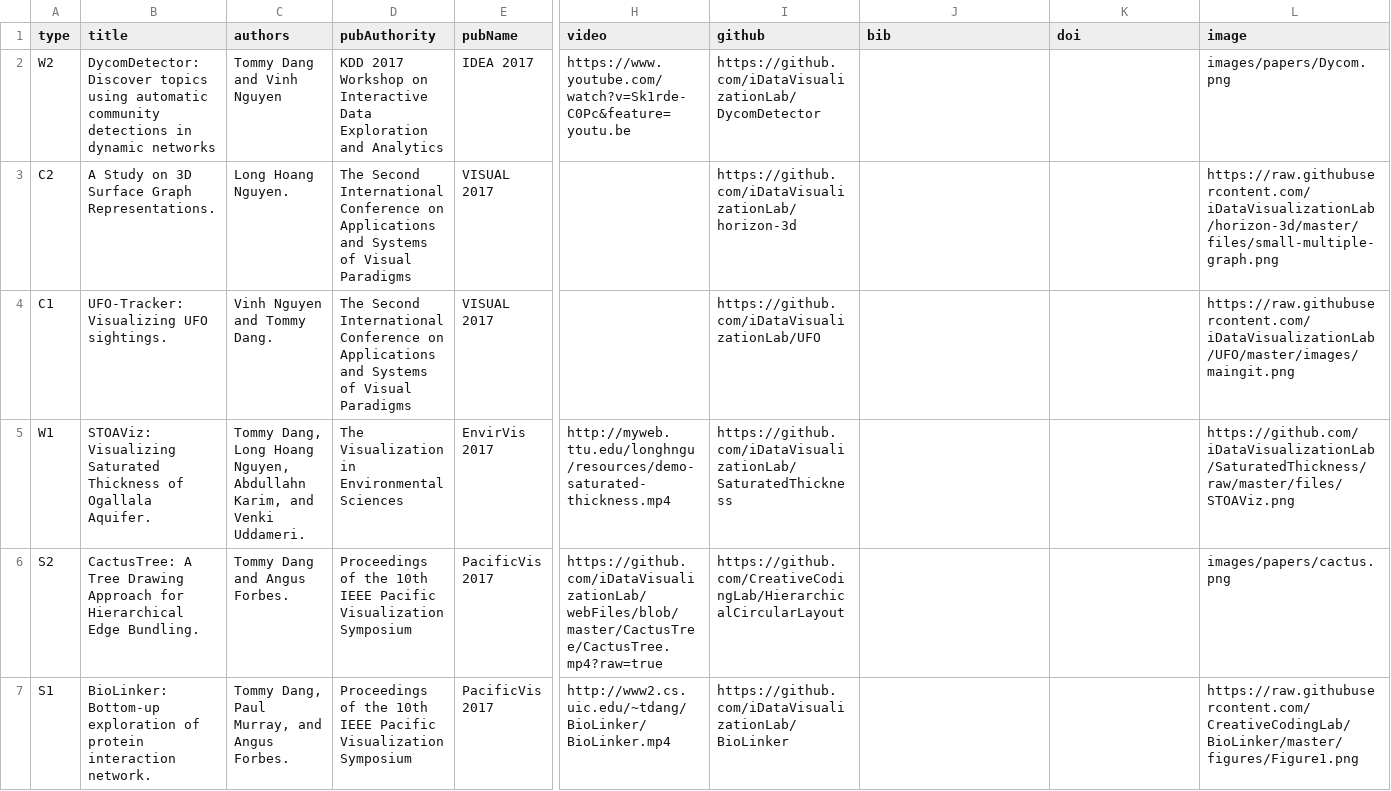
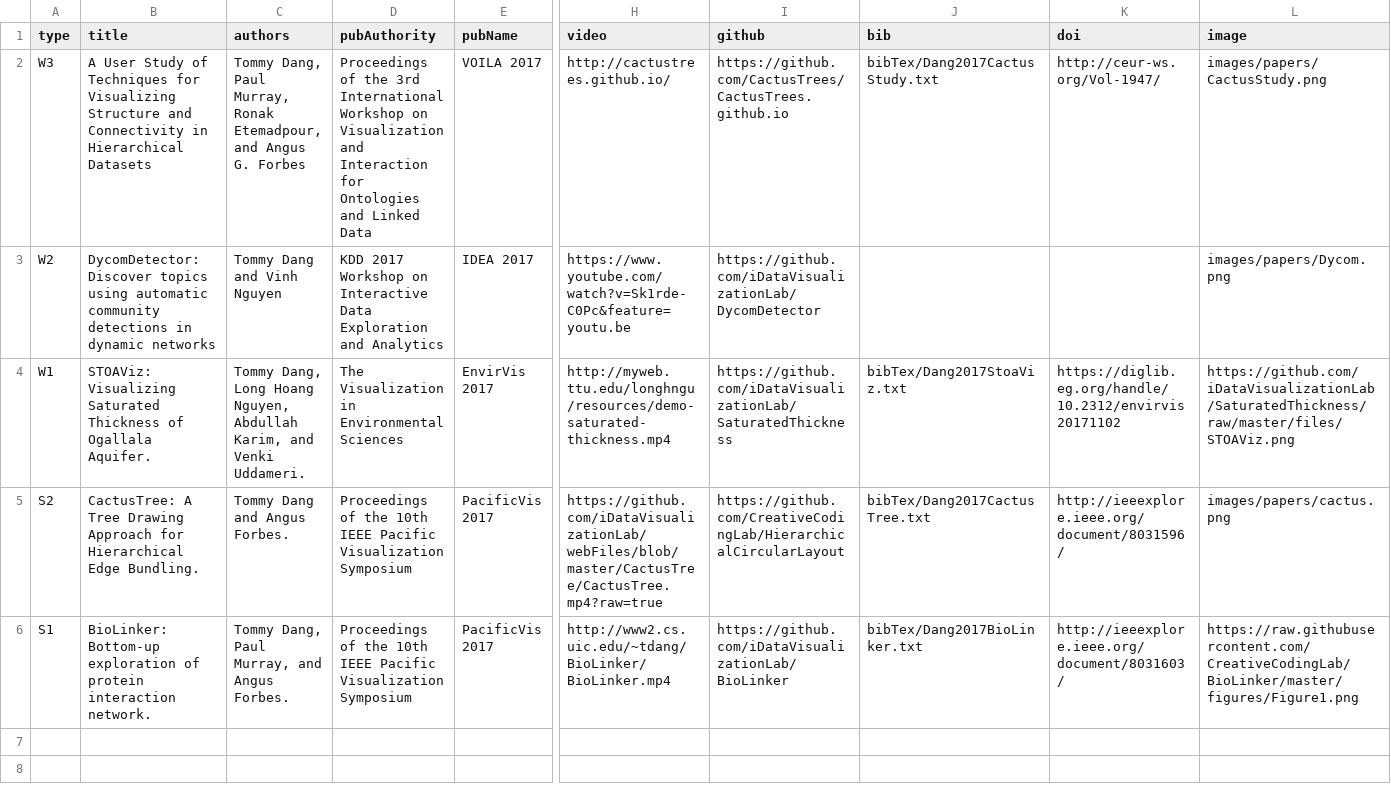
Before and after one commit to iDVLTTU/LabWebsite, a CSV file: xml/publications.csv, drawn as a sheet; only a part is shown, gaps mark what is left out; removed rows and columns are numbered as before the commit, all else as after; rows hold the shown columns only; ↵ is a line break in a cell; the diff names each change by its address in the sheet, - before the commit and + after, or states it on an @@ line.

```diff
--- a/xml/publications.csv
+++ b/xml/publications.csv
+row 2: W3 | A User Study of Techniques for Visualizing Structure and Connectivity in Hierarchical Datasets | Tommy Dang, Paul Murray, Ronak Etemadpour, and Angus G. Forbes | Proceedings of the 3rd International Workshop on Visualization and Interaction for Ontologies and Linked Data | VOILA 2017 | http://cactustrees.github.io/ | https://github.com/CactusTrees/CactusTrees.github.io | bibTex/Dang2017CactusStudy.txt | http://ceur-ws.org/Vol-1947/ | images/papers/CactusStudy.png
-row 3: C2 | A Study on 3D Surface Graph Representations. | Long Hoang Nguyen. | The Second International Conference on Applications ↵ and Systems of Visual Paradigms | VISUAL 2017 |  | https://github.com/iDataVisualizationLab/horizon-3d |  |  | https://raw.githubusercontent.com/iDataVisualizationLab/horizon-3d/master/files/small-multiple-graph.png
-row 4: C1 | UFO-Tracker: Visualizing UFO sightings. | Vinh Nguyen and Tommy Dang. | The Second International Conference on Applications ↵ and Systems of Visual Paradigms | VISUAL 2017 |  | https://github.com/iDataVisualizationLab/UFO |  |  | https://raw.githubusercontent.com/iDataVisualizationLab/UFO/master/images/maingit.png
-C4 (authors): …Hoang Nguyen, Abdullahn Karim, and…
+C4 (authors): …Hoang Nguyen, Abdullah Karim, and…
-J4 (bib): (empty)
+J4 (bib): bibTex/Dang2017StoaViz.txt
-K4 (doi): (empty)
+K4 (doi): https://diglib.eg.org/handle/10.2312/envirvis20171102
-J5 (bib): (empty)
+J5 (bib): bibTex/Dang2017CactusTree.txt
-K5 (doi): (empty)
+K5 (doi): http://ieeexplore.ieee.org/document/8031596/
-J6 (bib): (empty)
+J6 (bib): bibTex/Dang2017BioLinker.txt
-K6 (doi): (empty)
+K6 (doi): http://ieeexplore.ieee.org/document/8031603/
```
Also changed, not shown: 7 other files.
